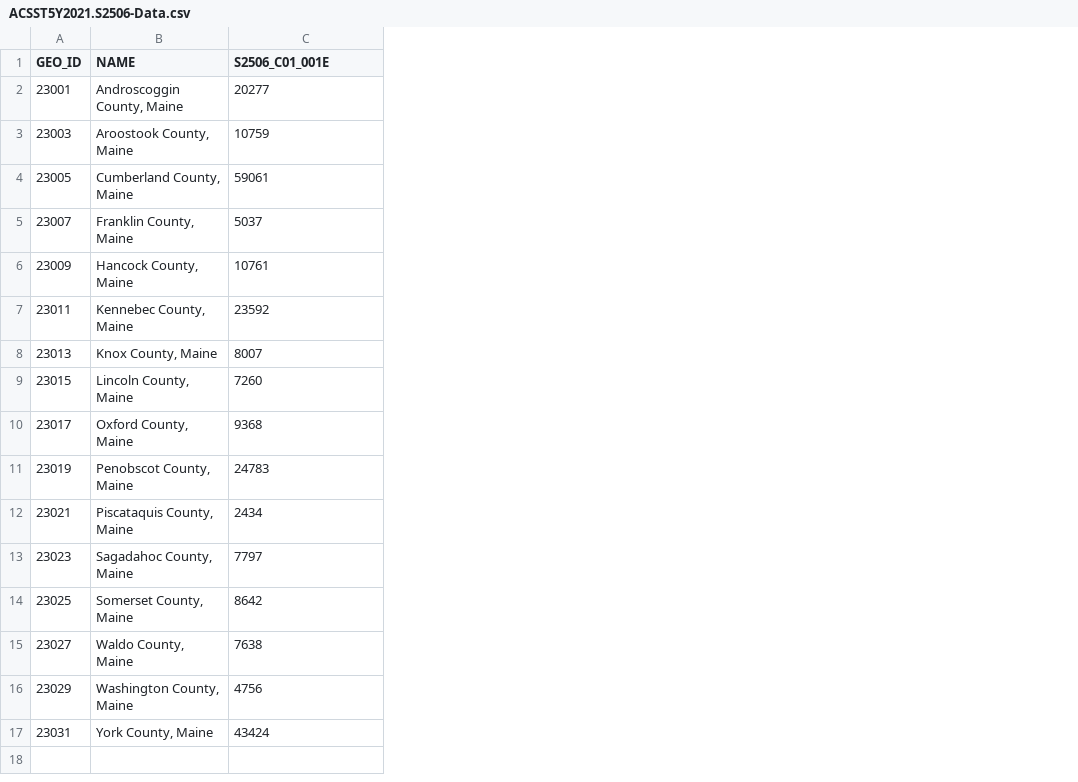
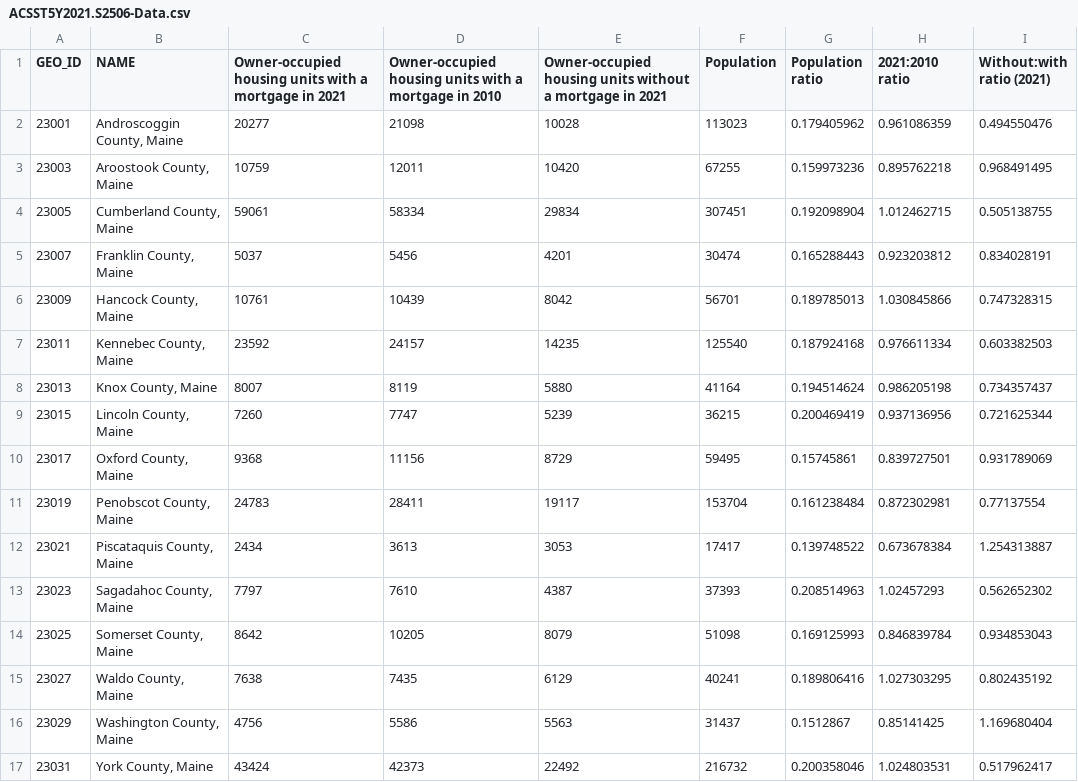
Before and after one commit to sarahmasters6/GEOG370, a CSV file: HW_6/Data/ACSST5Y2021.S2506-Data.csv, drawn as a sheet; the diff names each change by its address in the sheet, - before the commit and + after, or states it on an @@ line.

```diff
--- a/HW_6/Data/ACSST5Y2021.S2506-Data.csv
+++ b/HW_6/Data/ACSST5Y2021.S2506-Data.csv
+column D, rows 1-17: Owner-occupied housing units with a mortgage in 2010 | 21098 | 12011 | 58334 | 5456 | 10439 | 24157 | 8119 | 7747 | 11156 | 28411 | 3613 | 7610 | 10205 | 7435 | 5586 | 42373
+column E, rows 1-17: Owner-occupied housing units without a mortgage in 2021 | 10028 | 10420 | 29834 | 4201 | 8042 | 14235 | 5880 | 5239 | 8729 | 19117 | 3053 | 4387 | 8079 | 6129 | 5563 | 22492
+column F (Population), rows 2-17: 113023 | 67255 | 307451 | 30474 | 56701 | 125540 | 41164 | 36215 | 59495 | 153704 | 17417 | 37393 | 51098 | 40241 | 31437 | 216732
+column G (Population ratio), rows 2-17: 0.179405962 | 0.159973236 | 0.192098904 | 0.165288443 | 0.189785013 | 0.187924168 | 0.194514624 | 0.200469419 | 0.15745861 | 0.161238484 | 0.139748522 | 0.208514963 | 0.169125993 | 0.189806416 | 0.1512867 | 0.200358046
+column H (2021:2010 ratio), rows 2-17: 0.961086359 | 0.895762218 | 1.012462715 | 0.923203812 | 1.030845866 | 0.976611334 | 0.986205198 | 0.937136956 | 0.839727501 | 0.872302981 | 0.673678384 | 1.02457293 | 0.846839784 | 1.027303295 | 0.85141425 | 1.024803531
+column I (Without:with ratio (2021)), rows 2-17: 0.494550476 | 0.968491495 | 0.505138755 | 0.834028191 | 0.747328315 | 0.603382503 | 0.734357437 | 0.721625344 | 0.931789069 | 0.77137554 | 1.254313887 | 0.562652302 | 0.934853043 | 0.802435192 | 1.169680404 | 0.517962417
-C1: S2506_C01_001E
+C1: Owner-occupied housing units with a mortgage in 2021
```
Also changed, not shown: 8 other files.
